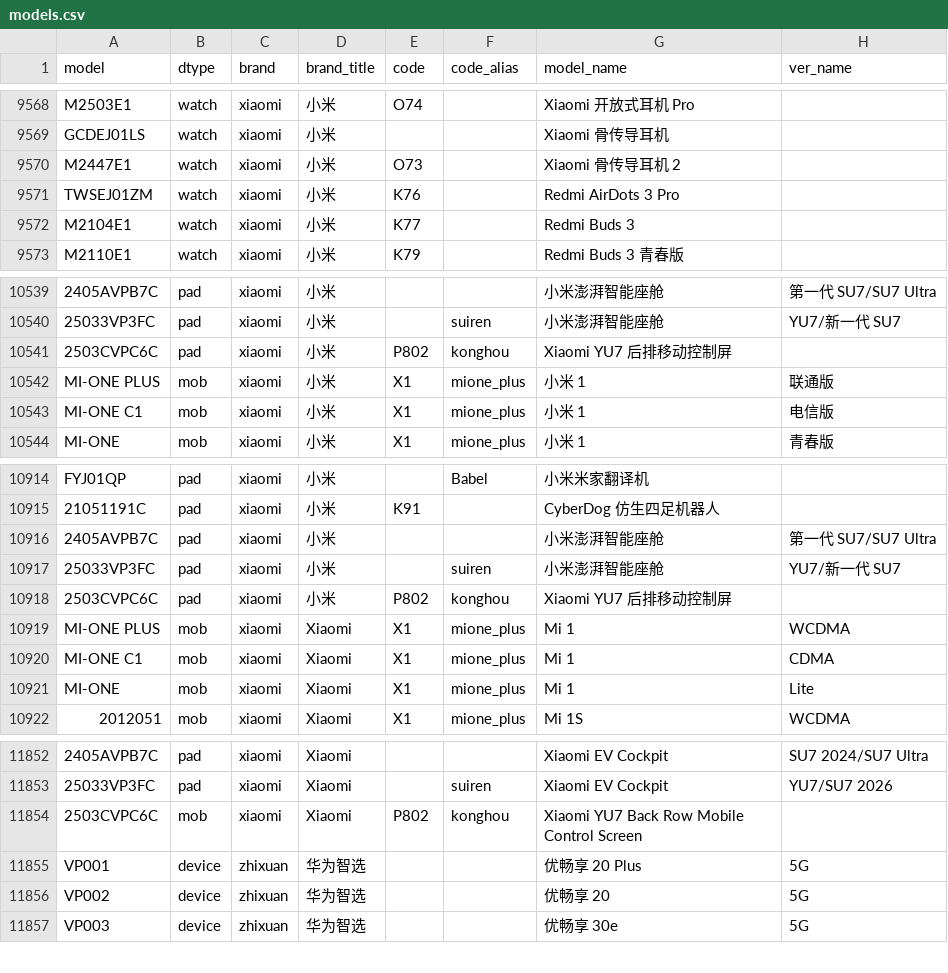
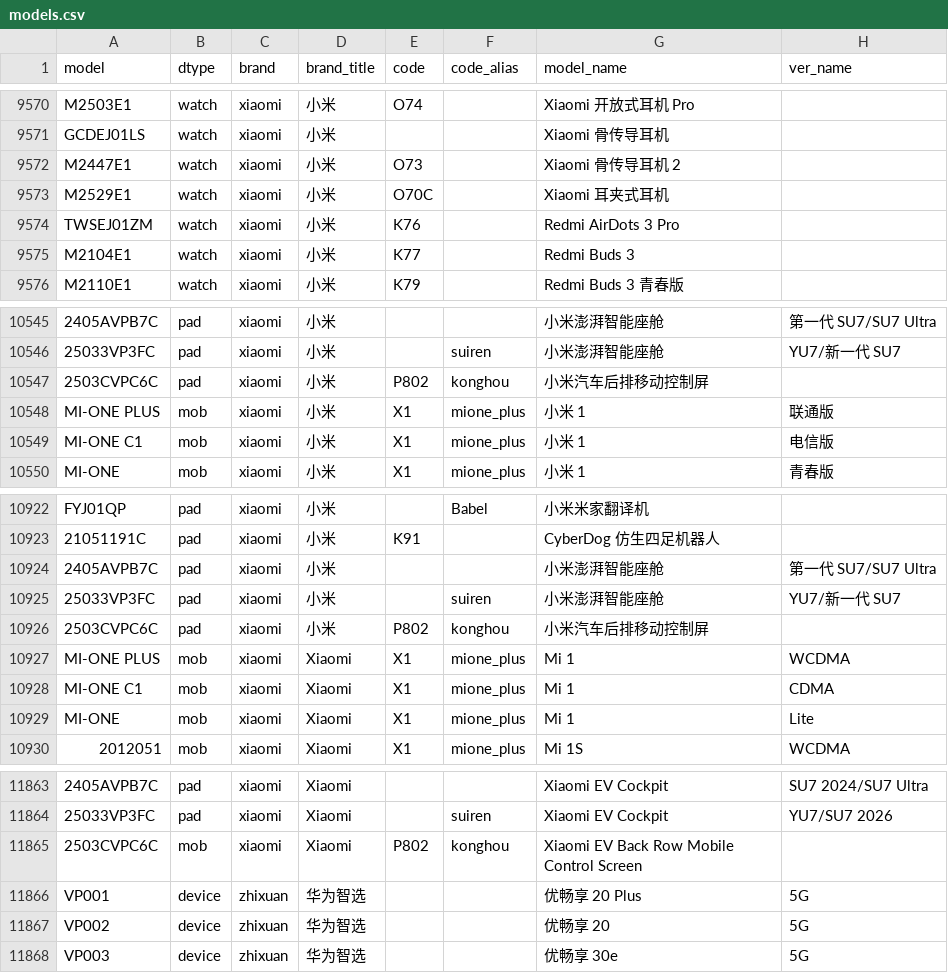
Before and after one commit to YuleBest/MobileModels-csv, a CSV file: models.csv, drawn as a sheet; only a part is shown, gaps mark what is left out; addresses are those after the commit; the diff covers the shown part only; the diff names each change by its address in the sheet, - before the commit and + after, or states it on an @@ line.

```diff
--- a/models.csv
+++ b/models.csv
+row 9573: M2529E1 | watch | xiaomi | 小米 | O70C |  | Xiaomi 耳夹式耳机
-G10547 (model_name): Xiaomi YU7 后排移动控制屏
+G10547 (model_name): 小米汽车后排移动控制屏
-G10926 (model_name): Xiaomi YU7 后排移动控制屏
+G10926 (model_name): 小米汽车后排移动控制屏
-G11865 (model_name): Xiaomi YU7 Back Row Mobile Control Screen
+G11865 (model_name): Xiaomi EV Back Row Mobile Control Screen
```
Also changed, not shown: 10 added rows and 3 edited cells elsewhere in this file, 1 other file.
